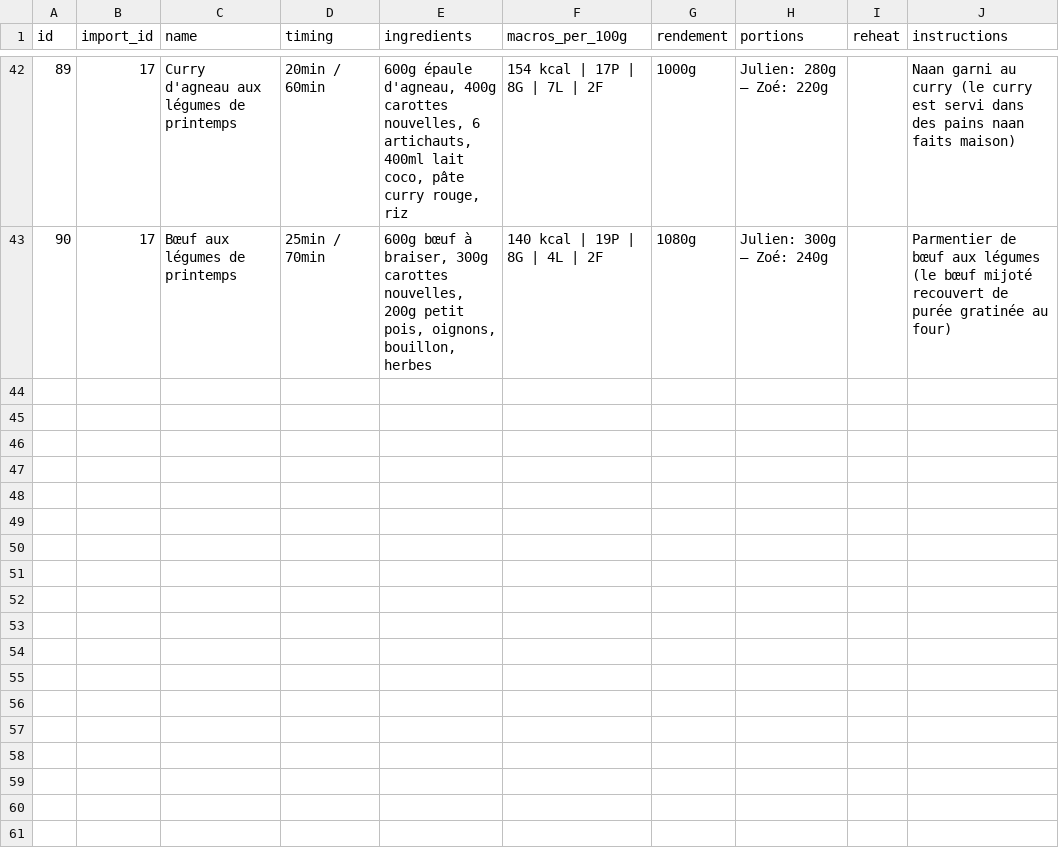
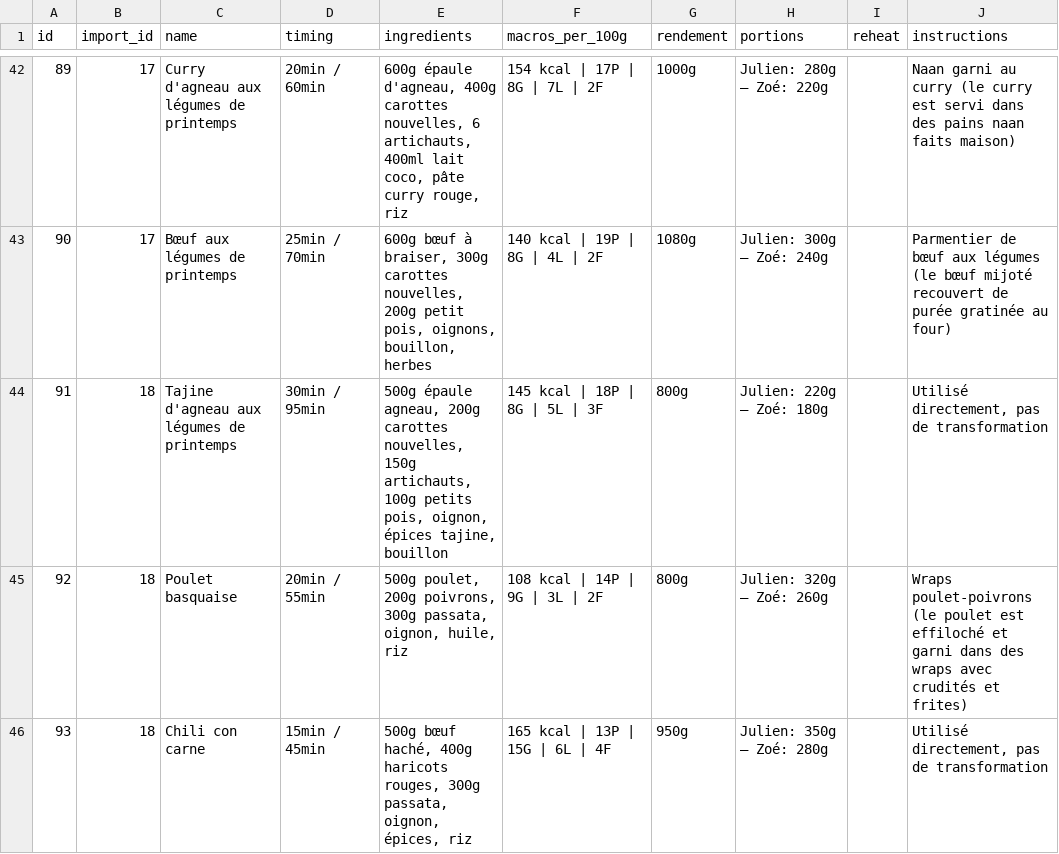
Before and after one commit to MiyasaKi09/garde-manger-app, a CSV file: supabase/exports/latest/csv/nutrition_plan_batch_recipes.csv, drawn as a sheet; only a part is shown, gaps mark what is left out; the diff names each change by its address in the sheet, - before the commit and + after, or states it on an @@ line.

```diff
--- a/supabase/exports/latest/csv/nutrition_plan_batch_recipes.csv
+++ b/supabase/exports/latest/csv/nutrition_plan_batch_recipes.csv
+row 44: 91 | 18 | Tajine d'agneau aux légumes de printemps | 30min / 95min | 500g épaule agneau, 200g carottes nouvelles, 150g artichauts, 100g petits pois, oignon, épices tajine, bouillon | 145 kcal | 18P | 8G | 5L | 3F | 800g | Julien: 220g — Zoé: 180g |  | Utilisé directement, pas de transformation
+row 45: 92 | 18 | Poulet basquaise | 20min / 55min | 500g poulet, 200g poivrons, 300g passata, oignon, huile, riz | 108 kcal | 14P | 9G | 3L | 2F | 800g | Julien: 320g — Zoé: 260g |  | Wraps poulet-poivrons (le poulet est effiloché et garni dans des wraps avec crudités et frites)
+row 46: 93 | 18 | Chili con carne | 15min / 45min | 500g bœuf haché, 400g haricots rouges, 300g passata, oignon, épices, riz | 165 kcal | 13P | 15G | 6L | 4F | 950g | Julien: 350g — Zoé: 280g |  | Utilisé directement, pas de transformation
```
Also changed, not shown: supabase/exports/latest/csv/nutrition_plan_daily_totals.csv, supabase/exports/latest/csv/nutrition_plan_prep_tasks.csv, 6 other files.
